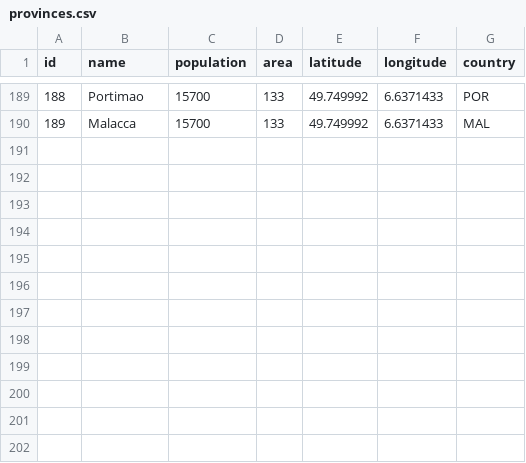
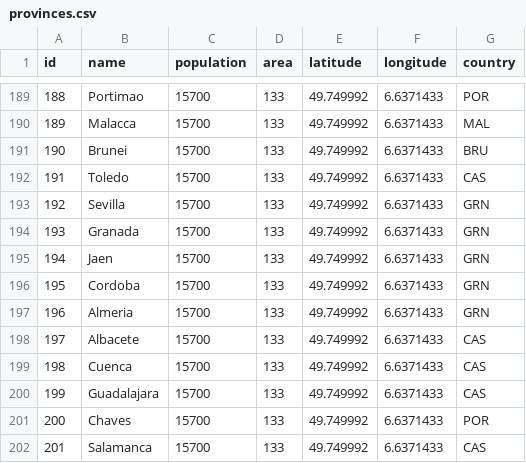
Before and after one commit to digaso/sim, a CSV file: data/provinces.csv, drawn as a sheet; only a part is shown, gaps mark what is left out.

```diff
--- a/data/provinces.csv
+++ b/data/provinces.csv
@@ -190 +190,13 @@ id,name,population,area,latitude,longitude,country
 189,Malacca,15700,133,49.749992,6.6371433,MAL
+190,Brunei,15700,133,49.749992,6.6371433,BRU
+191,Toledo,15700,133,49.749992,6.6371433,CAS
+192,Sevilla,15700,133,49.749992,6.6371433,GRN
+193,Granada,15700,133,49.749992,6.6371433,GRN
+194,Jaen,15700,133,49.749992,6.6371433,GRN
+195,Cordoba,15700,133,49.749992,6.6371433,GRN
+196,Almeria,15700,133,49.749992,6.6371433,GRN
+197,Albacete,15700,133,49.749992,6.6371433,CAS
+198,Cuenca,15700,133,49.749992,6.6371433,CAS
+199,Guadalajara,15700,133,49.749992,6.6371433,CAS
+200,Chaves,15700,133,49.749992,6.6371433,POR
+201,Salamanca,15700,133,49.749992,6.6371433,CAS
```
Also changed, not shown: data/countries.csv, 16 other files.
